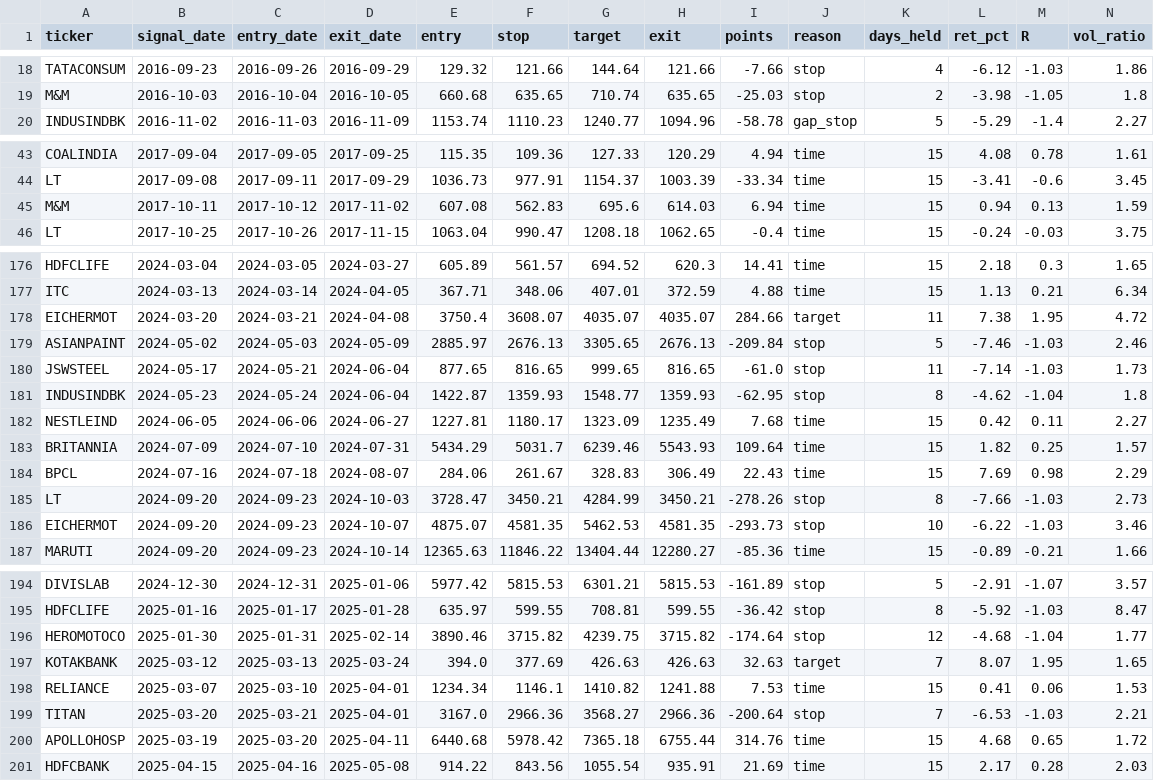
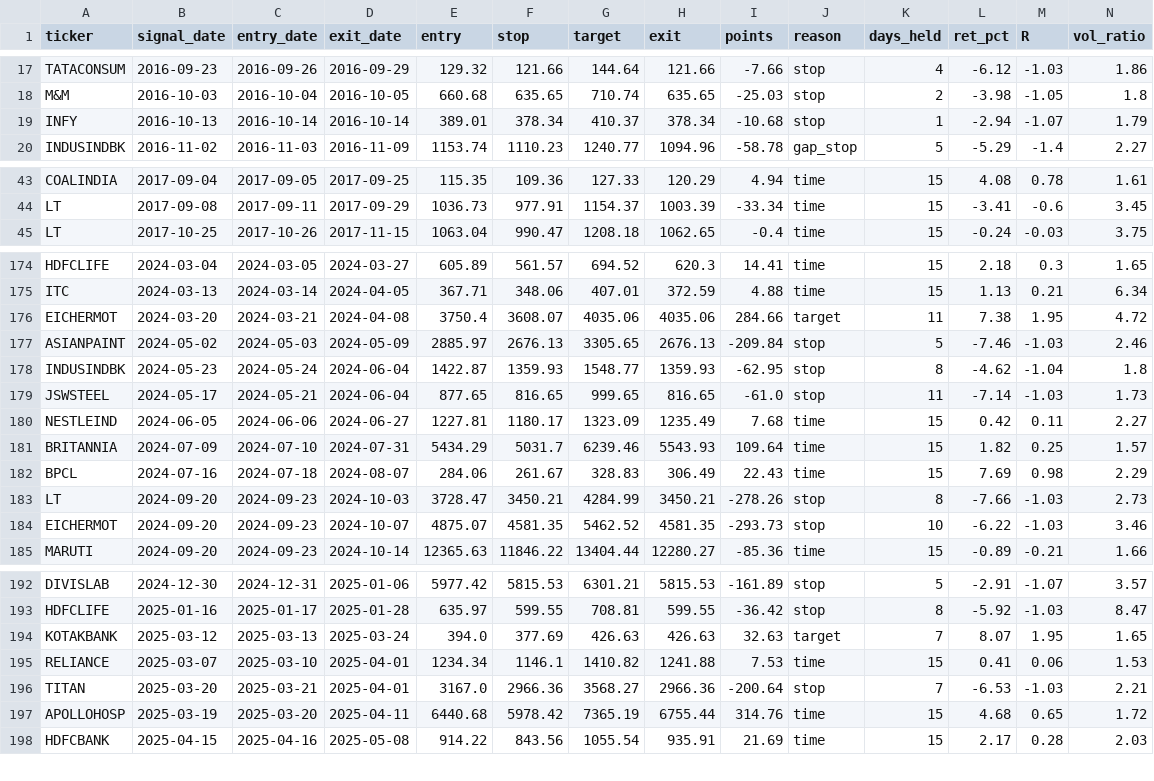
Before and after one commit to Aswin88/swingtrade, a CSV file: results/trades.csv, drawn as a sheet; only a part is shown, gaps mark what is left out; the diff covers the shown part only.

```diff
--- a/results/trades.csv
+++ b/results/trades.csv
@@ -19,2 +18,3 @@ TATACONSUM,2016-09-23,2016-09-26,2016-09-29,129.32,121.66,144.64,121.66,-7.66,st
 M&M,2016-10-03,2016-10-04,2016-10-05,660.68,635.65,710.74,635.65,-25.03,stop,2,-3.98,-1.05,1.8
+INFY,2016-10-13,2016-10-14,2016-10-14,389.01,378.34,410.37,378.34,-10.68,stop,1,-2.94,-1.07,1.79
 INDUSINDBK,2016-11-02,2016-11-03,2016-11-09,1153.74,1110.23,1240.77,1094.96,-58.78,gap_stop,5,-5.29,-1.4,2.27
@@ -44,3 +44,2 @@ COALINDIA,2017-09-04,2017-09-05,2017-09-25,115.35,109.36,127.33,120.29,4.94,time
 LT,2017-09-08,2017-09-11,2017-09-29,1036.73,977.91,1154.37,1003.39,-33.34,time,15,-3.41,-0.6,3.45
-M&M,2017-10-11,2017-10-12,2017-11-02,607.08,562.83,695.6,614.03,6.94,time,15,0.94,0.13,1.59
 LT,2017-10-25,2017-10-26,2017-11-15,1063.04,990.47,1208.18,1062.65,-0.4,time,15,-0.24,-0.03,3.75
@@ -177,6 +175,6 @@ HDFCLIFE,2024-03-04,2024-03-05,2024-03-27,605.89,561.57,694.52,620.3,14.41,time,
 ITC,2024-03-13,2024-03-14,2024-04-05,367.71,348.06,407.01,372.59,4.88,time,15,1.13,0.21,6.34
-EICHERMOT,2024-03-20,2024-03-21,2024-04-08,3750.4,3608.07,4035.07,4035.07,284.66,target,11,7.38,1.95,4.72
+EICHERMOT,2024-03-20,2024-03-21,2024-04-08,3750.4,3608.07,4035.06,4035.06,284.66,target,11,7.38,1.95,4.72
 ASIANPAINT,2024-05-02,2024-05-03,2024-05-09,2885.97,2676.13,3305.65,2676.13,-209.84,stop,5,-7.46,-1.03,2.46
+INDUSINDBK,2024-05-23,2024-05-24,2024-06-04,1422.87,1359.93,1548.77,1359.93,-62.95,stop,8,-4.62,-1.04,1.8
 JSWSTEEL,2024-05-17,2024-05-21,2024-06-04,877.65,816.65,999.65,816.65,-61.0,stop,11,-7.14,-1.03,1.73
-INDUSINDBK,2024-05-23,2024-05-24,2024-06-04,1422.87,1359.93,1548.77,1359.93,-62.95,stop,8,-4.62,-1.04,1.8
 NESTLEIND,2024-06-05,2024-06-06,2024-06-27,1227.81,1180.17,1323.09,1235.49,7.68,time,15,0.42,0.11,2.27
@@ -185,3 +183,3 @@ BPCL,2024-07-16,2024-07-18,2024-08-07,284.06,261.67,328.83,306.49,22.43,time,15,
 LT,2024-09-20,2024-09-23,2024-10-03,3728.47,3450.21,4284.99,3450.21,-278.26,stop,8,-7.66,-1.03,2.73
-EICHERMOT,2024-09-20,2024-09-23,2024-10-07,4875.07,4581.35,5462.53,4581.35,-293.73,stop,10,-6.22,-1.03,3.46
+EICHERMOT,2024-09-20,2024-09-23,2024-10-07,4875.07,4581.35,5462.52,4581.35,-293.73,stop,10,-6.22,-1.03,3.46
 MARUTI,2024-09-20,2024-09-23,2024-10-14,12365.63,11846.22,13404.44,12280.27,-85.36,time,15,-0.89,-0.21,1.66
@@ -195,3 +193,2 @@ DIVISLAB,2024-12-30,2024-12-31,2025-01-06,5977.42,5815.53,6301.21,5815.53,-161.8
 HDFCLIFE,2025-01-16,2025-01-17,2025-01-28,635.97,599.55,708.81,599.55,-36.42,stop,8,-5.92,-1.03,8.47
-HEROMOTOCO,2025-01-30,2025-01-31,2025-02-14,3890.46,3715.82,4239.75,3715.82,-174.64,stop,12,-4.68,-1.04,1.77
 KOTAKBANK,2025-03-12,2025-03-13,2025-03-24,394.0,377.69,426.63,426.63,32.63,target,7,8.07,1.95,1.65
@@ -199,3 +196,3 @@ RELIANCE,2025-03-07,2025-03-10,2025-04-01,1234.34,1146.1,1410.82,1241.88,7.53,ti
 TITAN,2025-03-20,2025-03-21,2025-04-01,3167.0,2966.36,3568.27,2966.36,-200.64,stop,7,-6.53,-1.03,2.21
-APOLLOHOSP,2025-03-19,2025-03-20,2025-04-11,6440.68,5978.42,7365.18,6755.44,314.76,time,15,4.68,0.65,1.72
+APOLLOHOSP,2025-03-19,2025-03-20,2025-04-11,6440.68,5978.42,7365.19,6755.44,314.76,time,15,4.68,0.65,1.72
 HDFCBANK,2025-04-15,2025-04-16,2025-05-08,914.22,843.56,1055.54,935.91,21.69,time,15,2.17,0.28,2.03
```
Also changed, not shown: 2 added rows, 4 removed rows, 5 moved rows and 10 edited cells elsewhere in this file, 2 other files.
